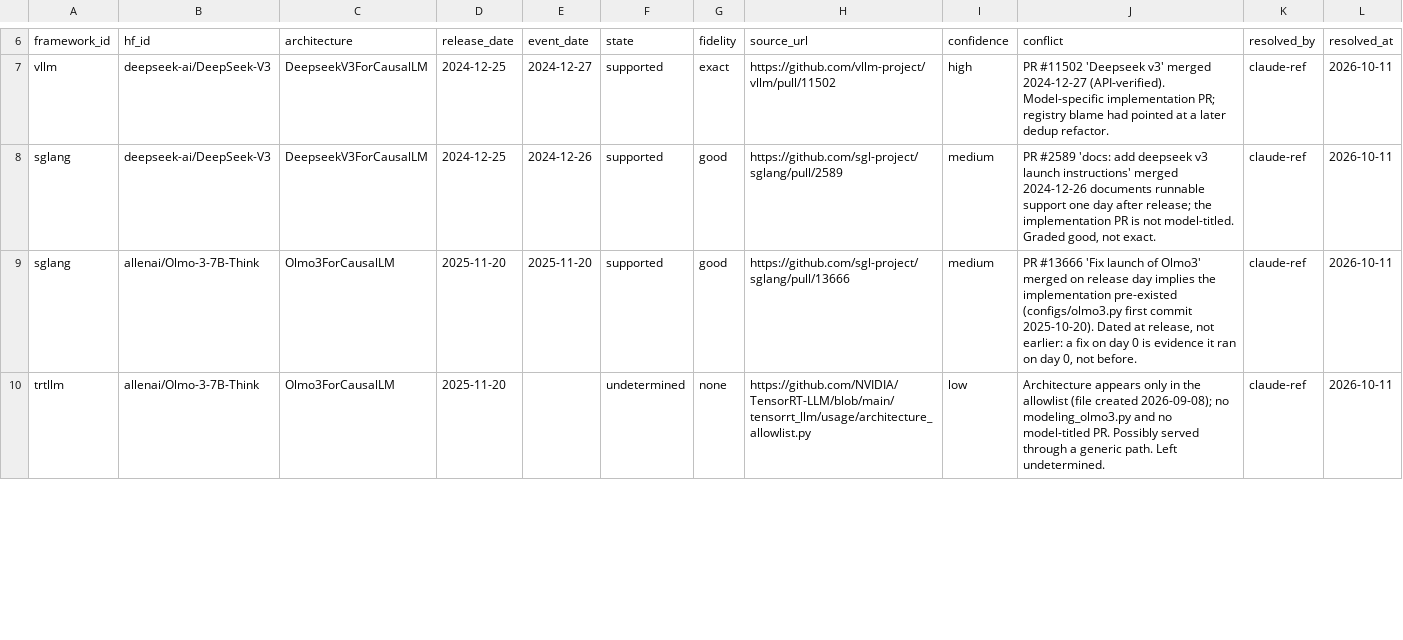
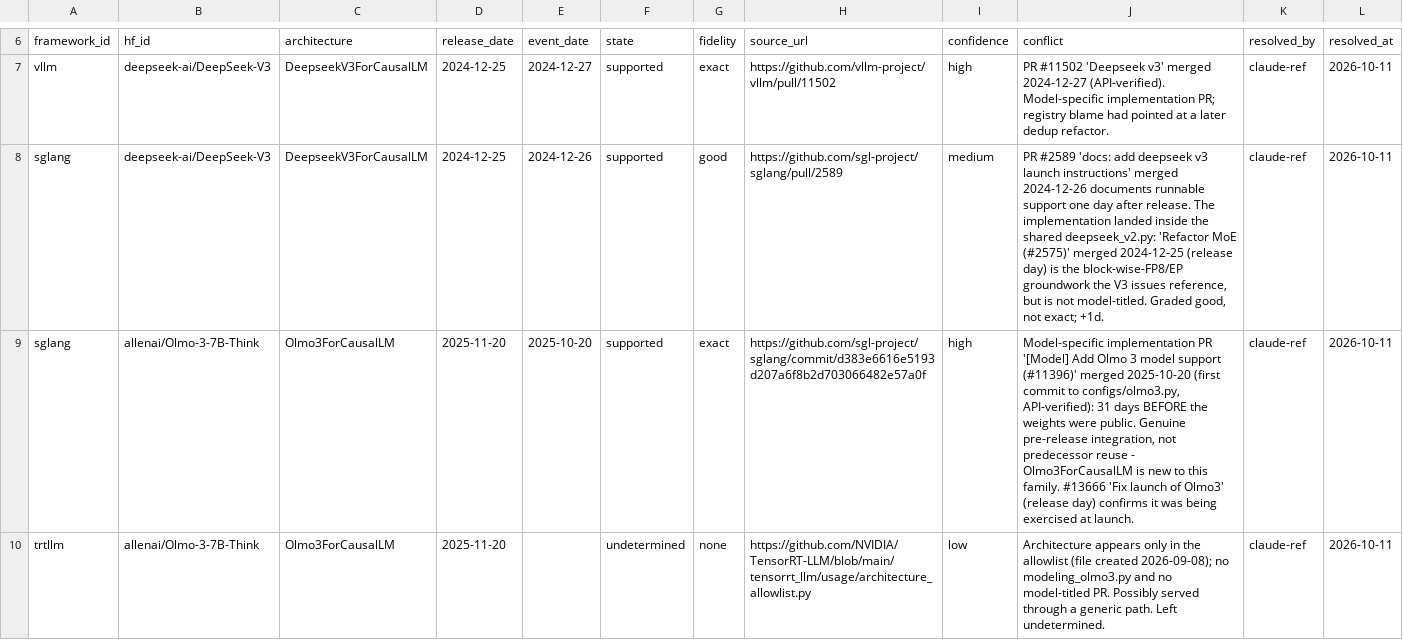
Before and after one commit to jorgeamolinas19/model-launch-lag, a CSV file: support_events_hand.csv, drawn as a sheet; only a part is shown, gaps mark what is left out; the diff covers the shown part only.

```diff
--- a/support_events_hand.csv
+++ b/support_events_hand.csv
@@ -7,4 +7,4 @@ framework_id,hf_id,architecture,release_date,event_date,state,fidelity,source_ur
 vllm,deepseek-ai/DeepSeek-V3,DeepseekV3ForCausalLM,2024-12-25,2024-12-27,supported,exact,https://github.com/vllm-project/vllm/pull/11502,high,"PR #11502 'Deepseek v3' merged 2024-12-27 (API-verified). Model-specific implementation PR; registry blame had pointed at a later dedup refactor.",claude-ref,2026-10-11
-sglang,deepseek-ai/DeepSeek-V3,DeepseekV3ForCausalLM,2024-12-25,2024-12-26,supported,good,https://github.com/sgl-project/sglang/pull/2589,medium,"PR #2589 'docs: add deepseek v3 launch instructions' merged 2024-12-26 documents runnable support one day after release; the implementation PR is not model-titled. Graded good, not exact.",claude-ref,2026-10-11
-sglang,allenai/Olmo-3-7B-Think,Olmo3ForCausalLM,2025-11-20,2025-11-20,supported,good,https://github.com/sgl-project/sglang/pull/13666,medium,"PR #13666 'Fix launch of Olmo3' merged on release day implies the implementation pre-existed (configs/olmo3.py first commit 2025-10-20). Dated at release, not earlier: a fix on day 0 is evidence it ran on day 0, not before.",claude-ref,2026-10-11
+sglang,deepseek-ai/DeepSeek-V3,DeepseekV3ForCausalLM,2024-12-25,2024-12-26,supported,good,https://github.com/sgl-project/sglang/pull/2589,medium,"PR #2589 'docs: add deepseek v3 launch instructions' merged 2024-12-26 documents runnable support one day after release. The implementation landed inside the shared deepseek_v2.py: 'Refactor MoE (#2575)' merged 2024-12-25 (release day) is the block-wise-FP8/EP groundwork the V3 issues reference, but is not model-titled. Graded good, not exact; +1d.",claude-ref,2026-10-11
+sglang,allenai/Olmo-3-7B-Think,Olmo3ForCausalLM,2025-11-20,2025-10-20,supported,exact,https://github.com/sgl-project/sglang/commit/d383e6616e5193d207a6f8b2d703066482e57a0f,high,"Model-specific implementation PR '[Model] Add Olmo 3 model support (#11396)' merged 2025-10-20 (first commit to configs/olmo3.py, API-verified): 31 days BEFORE the weights were public. Genuine pre-release integration, not predecessor reuse - Olmo3ForCausalLM is new to this family. #13666 'Fix launch of Olmo3' (release day) confirms it was being exercised at launch.",claude-ref,2026-10-11
 trtllm,allenai/Olmo-3-7B-Think,Olmo3ForCausalLM,2025-11-20,,undetermined,none,https://github.com/NVIDIA/TensorRT-LLM/blob/main/tensorrt_llm/usage/architecture_allowlist.py,low,"Architecture appears only in the allowlist (file created 2026-09-08); no modeling_olmo3.py and no model-titled PR. Possibly served through a generic path. Left undetermined.",claude-ref,2026-10-11
```
Also changed, not shown: 12 edited cells elsewhere in this file, release_dates_hand.csv, 12 other files.
